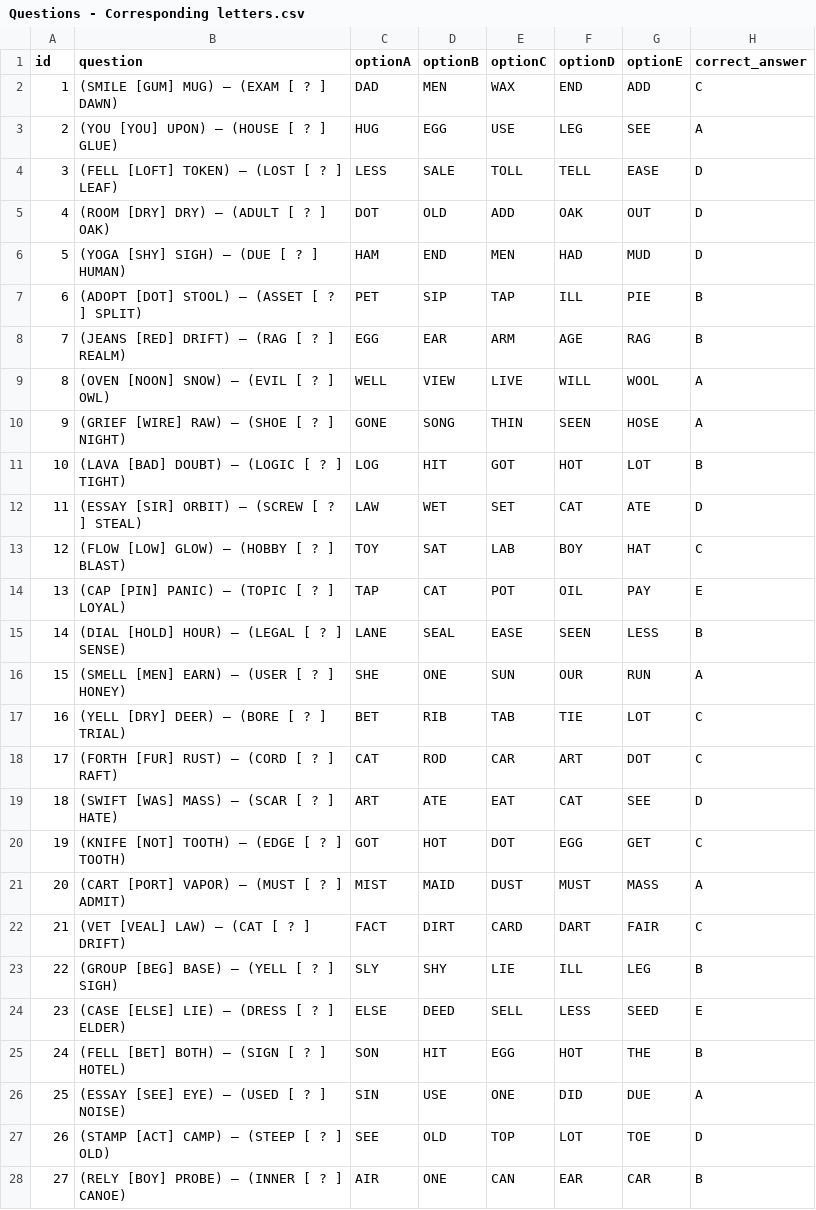
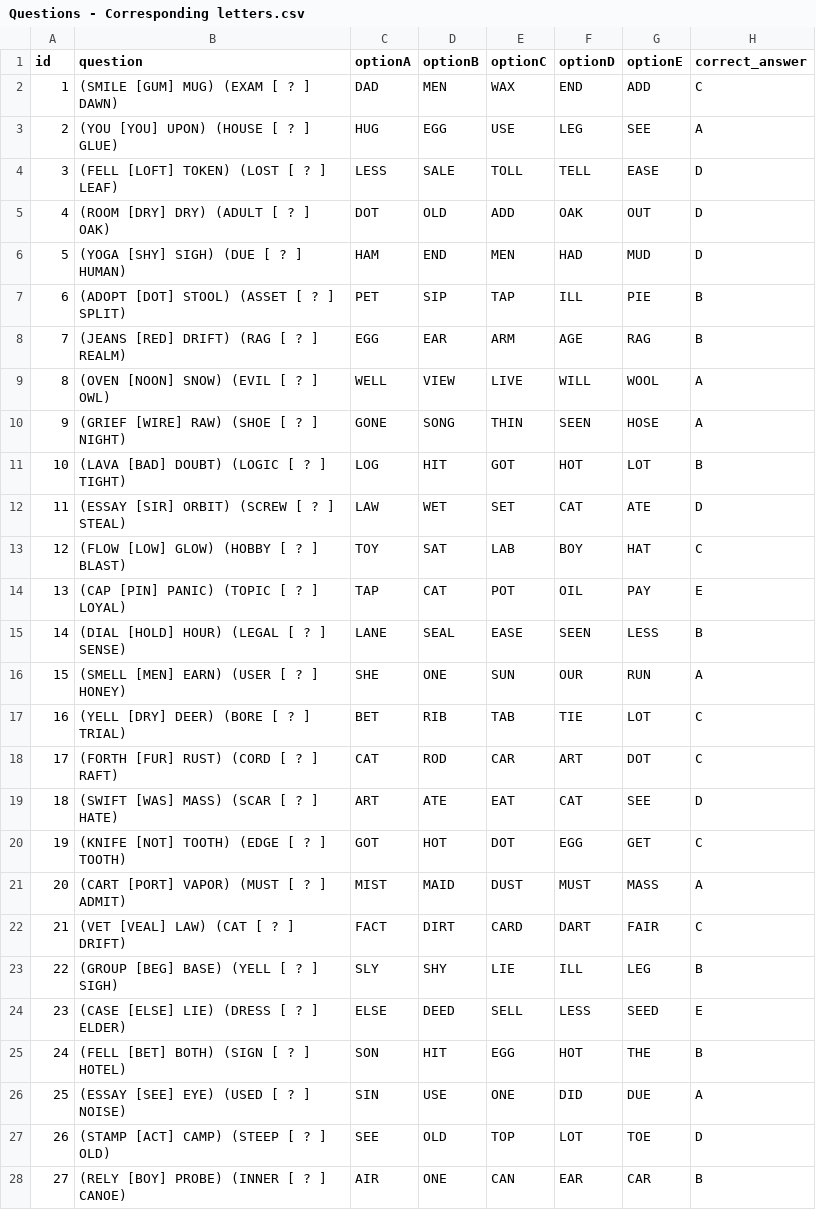
Before and after one commit to richardwood250-dev/11plus-revision-app, a CSV file: data/verbal_csvs/Questions - Corresponding letters.csv, drawn as a sheet; only a part is shown; the diff covers the shown part only.

```diff
--- a/data/verbal_csvs/Questions - Corresponding letters.csv
+++ b/data/verbal_csvs/Questions - Corresponding letters.csv
@@ -1,28 +1,28 @@
 id,question,optionA,optionB,optionC,optionD,optionE,correct_answer
-1,(SMILE [GUM] MUG) — (EXAM [ ? ] DAWN),DAD,MEN,WAX,END,ADD,C
-2,(YOU [YOU] UPON) — (HOUSE [ ? ] GLUE),HUG,EGG,USE,LEG,SEE,A
-3,(FELL [LOFT] TOKEN) — (LOST [ ? ] LEAF),LESS,SALE,TOLL,TELL,EASE,D
-4,(ROOM [DRY] DRY) — (ADULT [ ? ] OAK),DOT,OLD,ADD,OAK,OUT,D
-5,(YOGA [SHY] SIGH) — (DUE [ ? ] HUMAN),HAM,END,MEN,HAD,MUD,D
-6,(ADOPT [DOT] STOOL) — (ASSET [ ? ] SPLIT),PET,SIP,TAP,ILL,PIE,B
-7,(JEANS [RED] DRIFT) — (RAG [ ? ] REALM),EGG,EAR,ARM,AGE,RAG,B
-8,(OVEN [NOON] SNOW) — (EVIL [ ? ] OWL),WELL,VIEW,LIVE,WILL,WOOL,A
-9,(GRIEF [WIRE] RAW) — (SHOE [ ? ] NIGHT),GONE,SONG,THIN,SEEN,HOSE,A
-10,(LAVA [BAD] DOUBT) — (LOGIC [ ? ] TIGHT),LOG,HIT,GOT,HOT,LOT,B
-11,(ESSAY [SIR] ORBIT) — (SCREW [ ? ] STEAL),LAW,WET,SET,CAT,ATE,D
-12,(FLOW [LOW] GLOW) — (HOBBY [ ? ] BLAST),TOY,SAT,LAB,BOY,HAT,C
-13,(CAP [PIN] PANIC) — (TOPIC [ ? ] LOYAL),TAP,CAT,POT,OIL,PAY,E
-14,(DIAL [HOLD] HOUR) — (LEGAL [ ? ] SENSE),LANE,SEAL,EASE,SEEN,LESS,B
-15,(SMELL [MEN] EARN) — (USER [ ? ] HONEY),SHE,ONE,SUN,OUR,RUN,A
-16,(YELL [DRY] DEER) — (BORE [ ? ] TRIAL),BET,RIB,TAB,TIE,LOT,C
-17,(FORTH [FUR] RUST) — (CORD [ ? ] RAFT),CAT,ROD,CAR,ART,DOT,C
-18,(SWIFT [WAS] MASS) — (SCAR [ ? ] HATE),ART,ATE,EAT,CAT,SEE,D
-19,(KNIFE [NOT] TOOTH) — (EDGE [ ? ] TOOTH),GOT,HOT,DOT,EGG,GET,C
-20,(CART [PORT] VAPOR) — (MUST [ ? ] ADMIT),MIST,MAID,DUST,MUST,MASS,A
-21,(VET [VEAL] LAW) — (CAT [ ? ] DRIFT),FACT,DIRT,CARD,DART,FAIR,C
-22,(GROUP [BEG] BASE) — (YELL [ ? ] SIGH),SLY,SHY,LIE,ILL,LEG,B
-23,(CASE [ELSE] LIE) — (DRESS [ ? ] ELDER),ELSE,DEED,SELL,LESS,SEED,E
-24,(FELL [BET] BOTH) — (SIGN [ ? ] HOTEL),SON,HIT,EGG,HOT,THE,B
-25,(ESSAY [SEE] EYE) — (USED [ ? ] NOISE),SIN,USE,ONE,DID,DUE,A
-26,(STAMP [ACT] CAMP) — (STEEP [ ? ] OLD),SEE,OLD,TOP,LOT,TOE,D
-27,(RELY [BOY] PROBE) — (INNER [ ? ] CANOE),AIR,ONE,CAN,EAR,CAR,B
+1,(SMILE [GUM] MUG) (EXAM [ ? ] DAWN),DAD,MEN,WAX,END,ADD,C
+2,(YOU [YOU] UPON) (HOUSE [ ? ] GLUE),HUG,EGG,USE,LEG,SEE,A
+3,(FELL [LOFT] TOKEN) (LOST [ ? ] LEAF),LESS,SALE,TOLL,TELL,EASE,D
+4,(ROOM [DRY] DRY) (ADULT [ ? ] OAK),DOT,OLD,ADD,OAK,OUT,D
+5,(YOGA [SHY] SIGH) (DUE [ ? ] HUMAN),HAM,END,MEN,HAD,MUD,D
+6,(ADOPT [DOT] STOOL) (ASSET [ ? ] SPLIT),PET,SIP,TAP,ILL,PIE,B
+7,(JEANS [RED] DRIFT) (RAG [ ? ] REALM),EGG,EAR,ARM,AGE,RAG,B
+8,(OVEN [NOON] SNOW) (EVIL [ ? ] OWL),WELL,VIEW,LIVE,WILL,WOOL,A
+9,(GRIEF [WIRE] RAW) (SHOE [ ? ] NIGHT),GONE,SONG,THIN,SEEN,HOSE,A
+10,(LAVA [BAD] DOUBT) (LOGIC [ ? ] TIGHT),LOG,HIT,GOT,HOT,LOT,B
+11,(ESSAY [SIR] ORBIT) (SCREW [ ? ] STEAL),LAW,WET,SET,CAT,ATE,D
+12,(FLOW [LOW] GLOW) (HOBBY [ ? ] BLAST),TOY,SAT,LAB,BOY,HAT,C
+13,(CAP [PIN] PANIC) (TOPIC [ ? ] LOYAL),TAP,CAT,POT,OIL,PAY,E
+14,(DIAL [HOLD] HOUR) (LEGAL [ ? ] SENSE),LANE,SEAL,EASE,SEEN,LESS,B
+15,(SMELL [MEN] EARN) (USER [ ? ] HONEY),SHE,ONE,SUN,OUR,RUN,A
+16,(YELL [DRY] DEER) (BORE [ ? ] TRIAL),BET,RIB,TAB,TIE,LOT,C
+17,(FORTH [FUR] RUST) (CORD [ ? ] RAFT),CAT,ROD,CAR,ART,DOT,C
+18,(SWIFT [WAS] MASS) (SCAR [ ? ] HATE),ART,ATE,EAT,CAT,SEE,D
+19,(KNIFE [NOT] TOOTH) (EDGE [ ? ] TOOTH),GOT,HOT,DOT,EGG,GET,C
+20,(CART [PORT] VAPOR) (MUST [ ? ] ADMIT),MIST,MAID,DUST,MUST,MASS,A
+21,(VET [VEAL] LAW) (CAT [ ? ] DRIFT),FACT,DIRT,CARD,DART,FAIR,C
+22,(GROUP [BEG] BASE) (YELL [ ? ] SIGH),SLY,SHY,LIE,ILL,LEG,B
+23,(CASE [ELSE] LIE) (DRESS [ ? ] ELDER),ELSE,DEED,SELL,LESS,SEED,E
+24,(FELL [BET] BOTH) (SIGN [ ? ] HOTEL),SON,HIT,EGG,HOT,THE,B
+25,(ESSAY [SEE] EYE) (USED [ ? ] NOISE),SIN,USE,ONE,DID,DUE,A
+26,(STAMP [ACT] CAMP) (STEEP [ ? ] OLD),SEE,OLD,TOP,LOT,TOE,D
+27,(RELY [BOY] PROBE) (INNER [ ? ] CANOE),AIR,ONE,CAN,EAR,CAR,B
```
Also changed, not shown: 23 edited cells elsewhere in this file, data/verbal_csvs/Questions - M3L.csv, data/verbal_csvs/Questions - Missing letter.csv, 36 other files.
